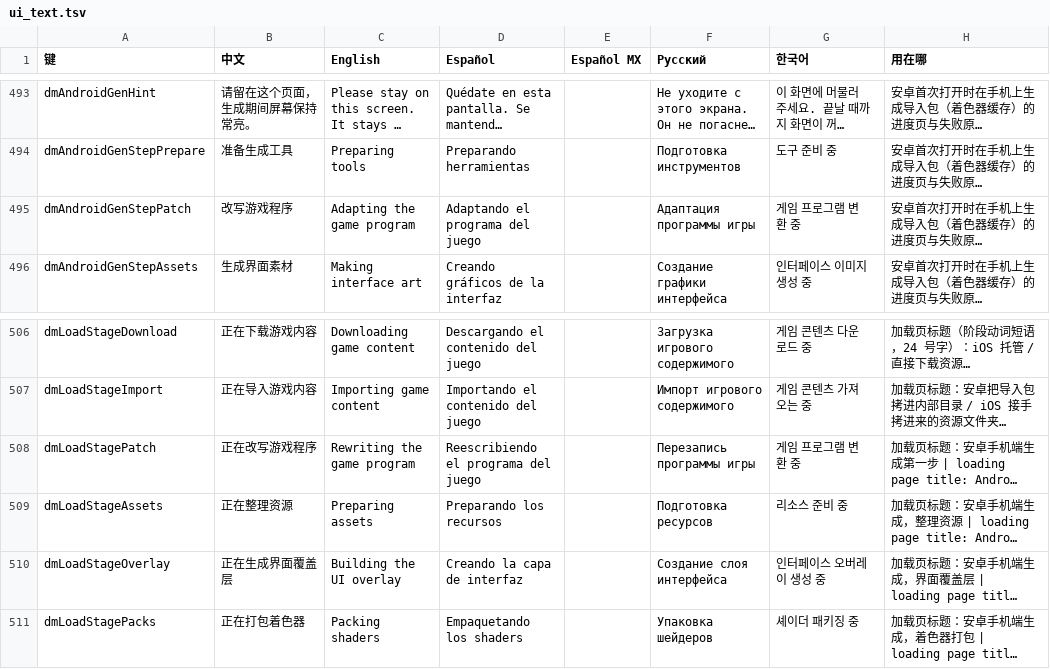
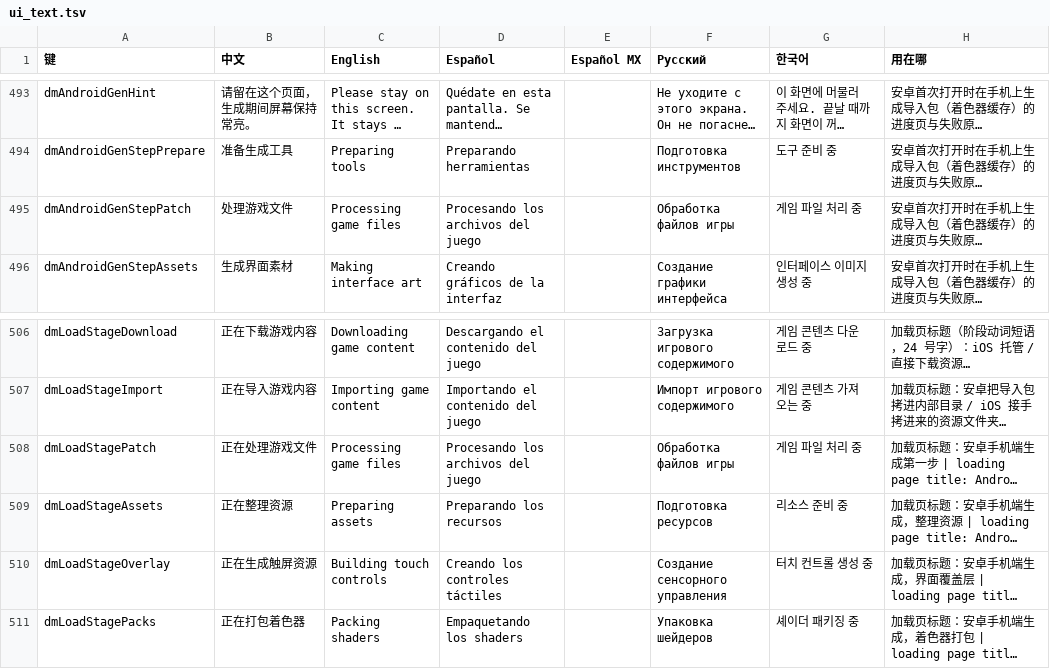
Before and after one commit to augustxxx-debug/d2r-mobile-plus, a TSV file: dm/i18n/ui_text.tsv, drawn as a sheet; only a part is shown, gaps mark what is left out; long unchanged cells end in …; the diff names each change by its address in the sheet, - before the commit and + after, or states it on an @@ line.

```diff
--- a/dm/i18n/ui_text.tsv
+++ b/dm/i18n/ui_text.tsv
-B495 (中文): 改写游戏程序
+B495 (中文): 处理游戏文件
-C495 (English): Adapting the game program
+C495 (English): Processing game files
-D495 (Español): Adaptando el programa del juego
+D495 (Español): Procesando los archivos del juego
-F495 (Русский): Адаптация программы игры
+F495 (Русский): Обработка файлов игры
-G495 (한국어): 게임 프로그램 변환 중
+G495 (한국어): 게임 파일 처리 중
-B508 (中文): 正在改写游戏程序
+B508 (中文): 正在处理游戏文件
-C508 (English): Rewriting the game program
+C508 (English): Processing game files
-D508 (Español): Reescribiendo el programa del juego
+D508 (Español): Procesando los archivos del juego
-F508 (Русский): Перезапись программы игры
+F508 (Русский): Обработка файлов игры
-G508 (한국어): 게임 프로그램 변환 중
+G508 (한국어): 게임 파일 처리 중
-B510 (中文): 正在生成界面覆盖层
+B510 (中文): 正在生成触屏资源
-C510 (English): Building the UI overlay
+C510 (English): Building touch controls
-D510 (Español): Creando la capa de interfaz
+D510 (Español): Creando los controles táctiles
-F510 (Русский): Создание слоя интерфейса
+F510 (Русский): Создание сенсорного управления
-G510 (한국어): 인터페이스 오버레이 생성 중
+G510 (한국어): 터치 컨트롤 생성 중
```
Also changed, not shown: 2 other files.
